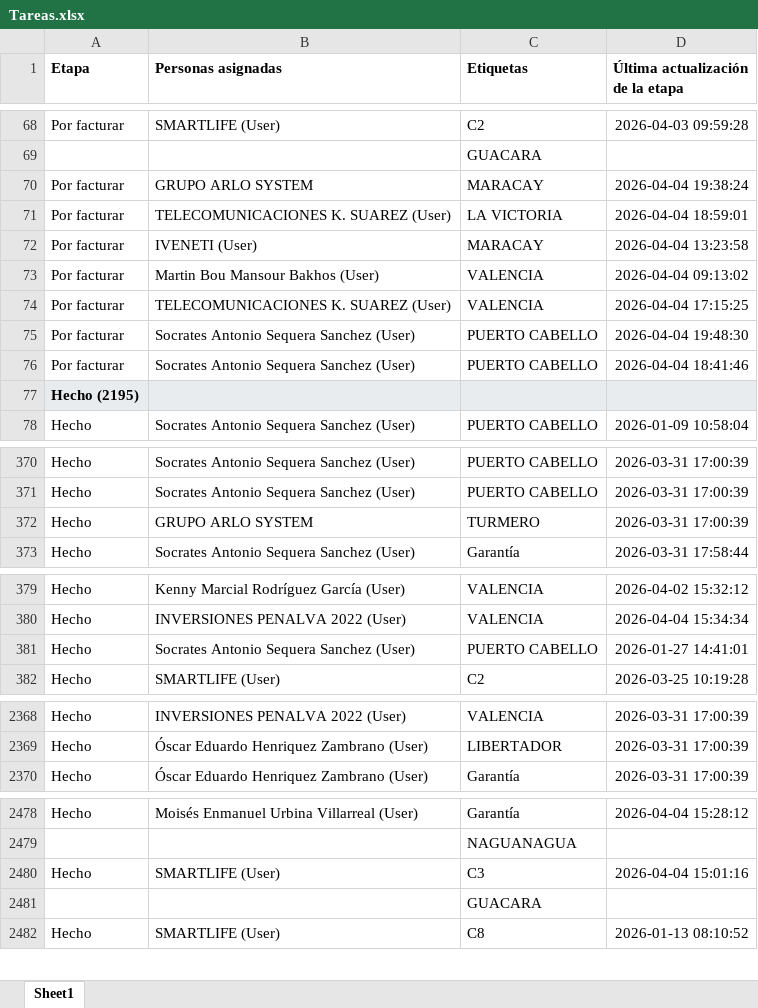
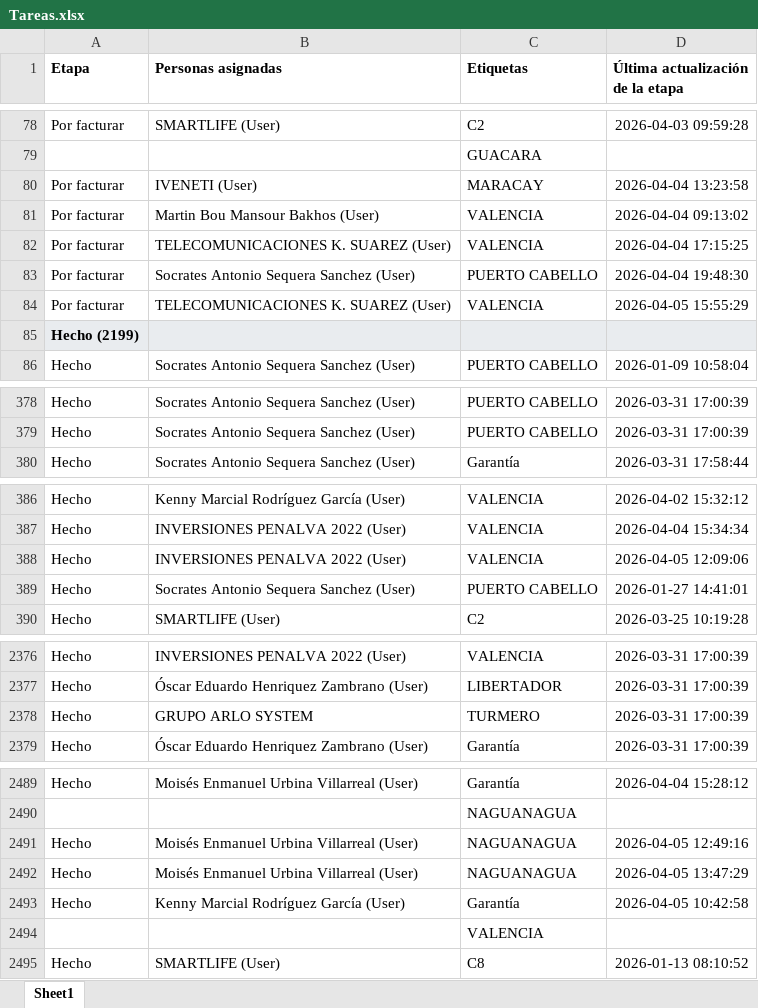
Before and after one commit to devtor14/status_asistencias, an Excel workbook: Tareas.xlsx, sheet Sheet1, drawn as a sheet; only a part is shown, gaps mark what is left out; values as stored, in another font and other column widths than the file's, no borders; removed rows and columns are numbered as before the commit, all else as after; the diff covers the shown part only; the diff names each change by its address in the sheet, - before the commit and + after, or states it on an @@ line.

```diff
--- a/Tareas.xlsx (sheet Sheet1)
+++ b/Tareas.xlsx (sheet Sheet1)
-row 70: Por facturar | GRUPO ARLO SYSTEM | MARACAY | 2026-04-04 19:38:24
-row 71: Por facturar | TELECOMUNICACIONES K. SUAREZ (User) | LA VICTORIA | 2026-04-04 18:59:01
-B84 (Personas asignadas): Socrates Antonio Sequera Sanchez (User)
+B84 (Personas asignadas): TELECOMUNICACIONES K. SUAREZ (User)
-C84 (Etiquetas): PUERTO CABELLO
+C84 (Etiquetas): VALENCIA
-D84 (Última actualización de la etapa): 2026-04-04 18:41:46
+D84 (Última actualización de la etapa): 2026-04-05 15:55:29
-A85 (Etapa): Hecho (2195)
+A85 (Etapa): Hecho (2199)
+row 388: Hecho | INVERSIONES PENALVA 2022 (User) | VALENCIA | 2026-04-05 12:09:06
@@ row 372 moved to row 2378: Hecho @@
-B2491 (Personas asignadas): SMARTLIFE (User)
+B2491 (Personas asignadas): Moisés Enmanuel Urbina Villarreal (User)
-C2491 (Etiquetas): C3
+C2491 (Etiquetas): NAGUANAGUA
-D2491 (Última actualización de la etapa): 2026-04-04 15:01:16
+D2491 (Última actualización de la etapa): 2026-04-05 12:49:16
@@ row 2481 moved to row 2483: GUACARA @@
+row 2492: Hecho | Moisés Enmanuel Urbina Villarreal (User) | NAGUANAGUA | 2026-04-05 13:47:29
+row 2493: Hecho | Kenny Marcial Rodríguez García (User) | Garantía | 2026-04-05 10:42:58
@@ row 51 moved to row 2494: VALENCIA @@
```
Also changed, not shown: 20 added rows, 8 removed rows, 7 moved rows and 17 edited cells elsewhere in this sheet, 2 other files.
